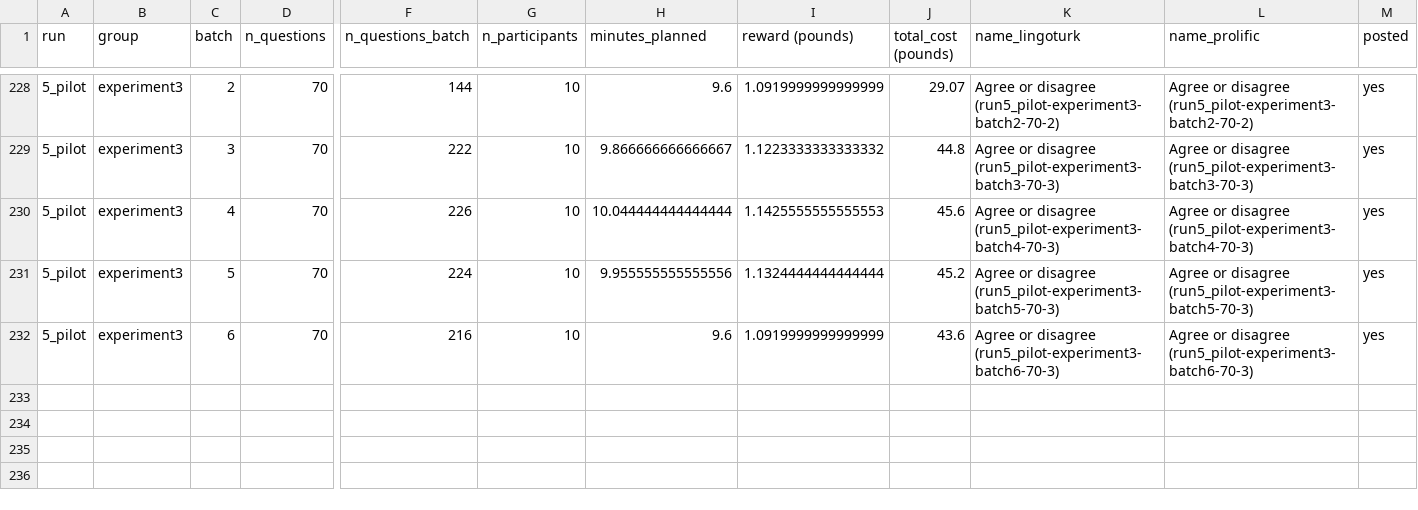
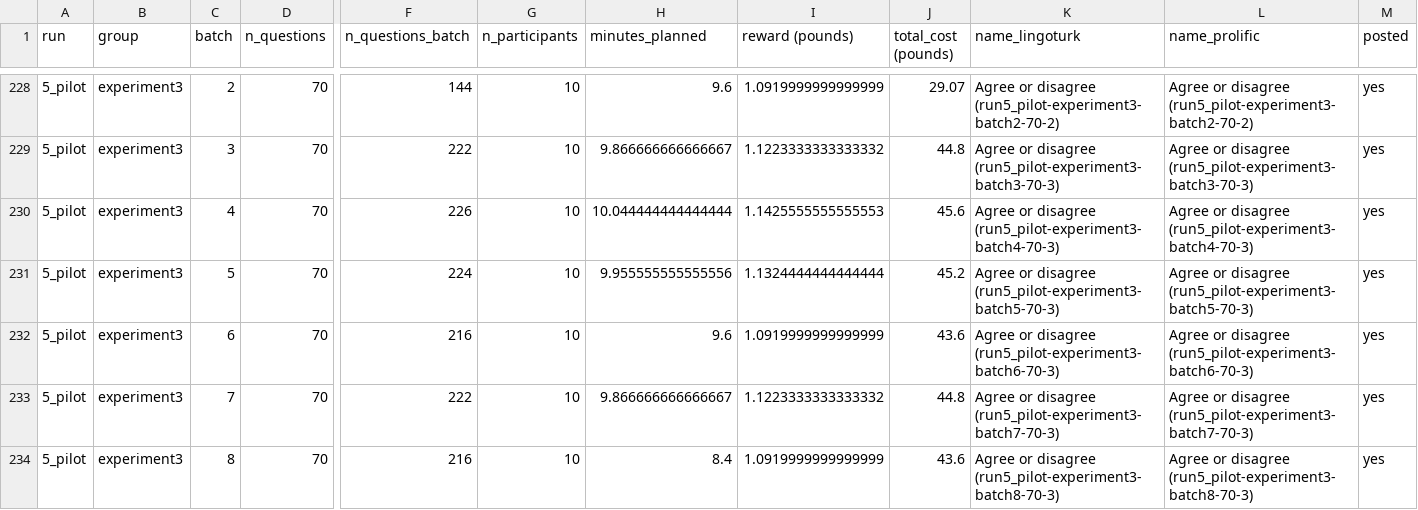
Before and after one commit to cltl/SPT_annotation, a CSV file: task_set_up/experiment_log.csv, drawn as a sheet; only a part is shown, gaps mark what is left out; rows hold the shown columns only; the diff names each change by its address in the sheet, - before the commit and + after, or states it on an @@ line.

```diff
--- a/task_set_up/experiment_log.csv
+++ b/task_set_up/experiment_log.csv
+row 233: 5_pilot | experiment3 | 7 | 70 | 222 | 10 | 9.866666666666667 | 1.1223333333333332 | 44.8 | Agree or disagree (run5_pilot-experiment3-batch7-70-3) | Agree or disagree (run5_pilot-experiment3-batch7-70-3) | yes
+row 234: 5_pilot | experiment3 | 8 | 70 | 216 | 10 | 8.4 | 1.0919999999999999 | 43.6 | Agree or disagree (run5_pilot-experiment3-batch8-70-3) | Agree or disagree (run5_pilot-experiment3-batch8-70-3) | yes
```
Also changed, not shown: 3 other files.
